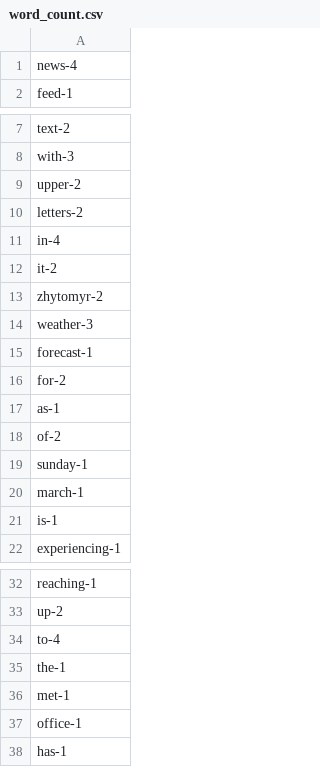
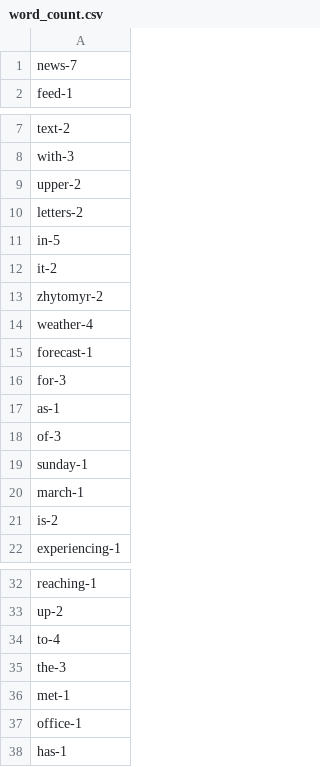
Before and after one commit to SophiaZinuk/Python-for-DQE-2025-Self-, a CSV file: 5_to_8_hws/word_count.csv, drawn as a sheet; only a part is shown, gaps mark what is left out; the diff covers the shown part only.

```diff
--- a/5_to_8_hws/word_count.csv
+++ b/5_to_8_hws/word_count.csv
@@ -1,2 +1,2 @@
-news-4
+news-7
 feed-1
@@ -10,13 +10,13 @@ upper-2
 letters-2
-in-4
+in-5
 it-2
 zhytomyr-2
-weather-3
+weather-4
 forecast-1
-for-2
+for-3
 as-1
-of-2
+of-3
 sunday-1
 march-1
-is-1
+is-2
 experiencing-1
@@ -34,3 +34,3 @@ up-2
 to-4
-the-1
+the-3
 met-1
```
Also changed, not shown: 34 added rows elsewhere in this file, 5_to_8_hws/letter_count.csv, 16 other files.
